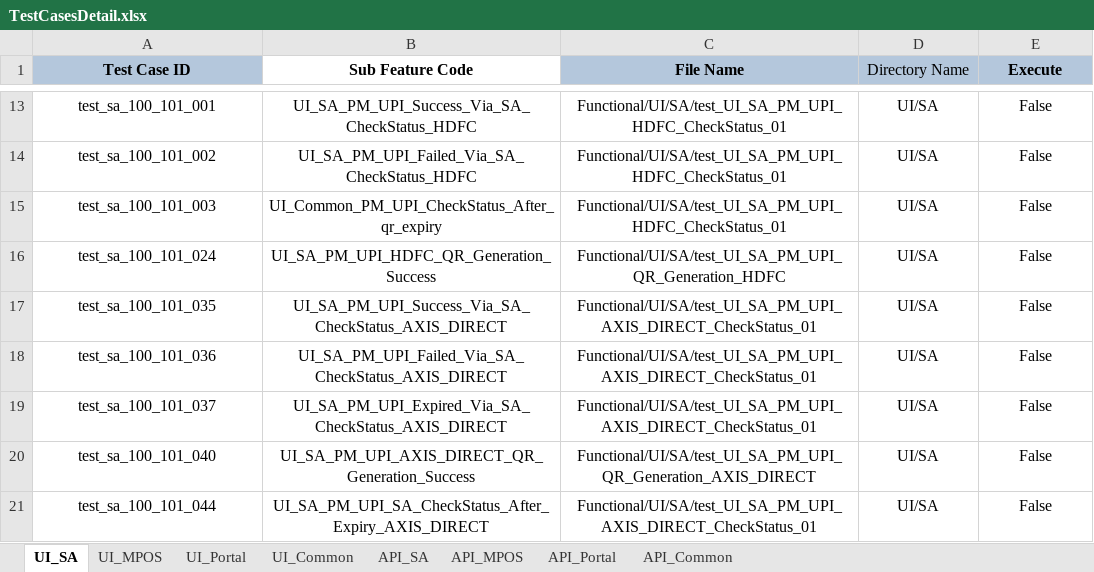
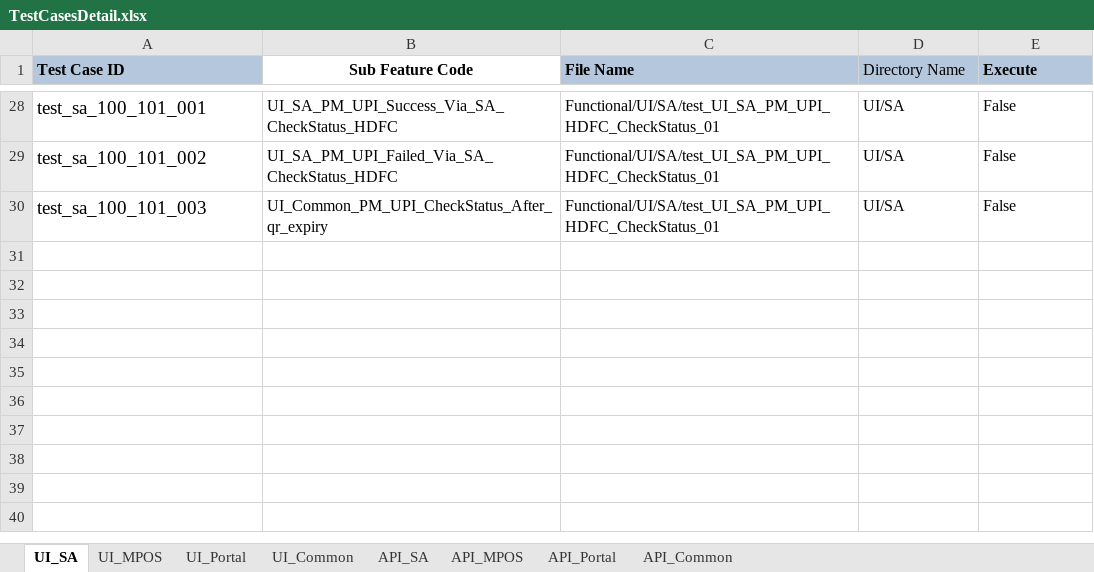
Before and after one commit to tularamsa1/ezeauto-rearch-automation-claude, an Excel workbook: DataProvider/TestCasesDetail.xlsx, sheet UI_SA, drawn as a sheet; only a part is shown, gaps mark what is left out; values as stored, in another font and other column widths than the file's, no borders; removed rows and columns are numbered as before the commit, all else as after; the diff covers the shown part only; the diff names each change by its address in the sheet, - before the commit and + after, or states it on an @@ line.

```diff
--- a/DataProvider/TestCasesDetail.xlsx (sheet UI_SA)
+++ b/DataProvider/TestCasesDetail.xlsx (sheet UI_SA)
-A1 alignment: center
+A1 alignment: left
-C1:E1 alignment: center
+C1:E1 alignment: left
-A28:E30 alignment: center
+A28:E30 alignment: left
@@ A28:A30 text size: larger @@
-row 16: test_sa_100_101_024 | UI_SA_PM_UPI_HDFC_QR_Generation_Success | Functional/UI/SA/test_UI_SA_PM_UPI_QR_Generation_HDFC | UI/SA | False
-row 17: test_sa_100_101_035 | UI_SA_PM_UPI_Success_Via_SA_CheckStatus_AXIS_DIRECT | Functional/UI/SA/test_UI_SA_PM_UPI_AXIS_DIRECT_CheckStatus_01 | UI/SA | False
-row 18: test_sa_100_101_036 | UI_SA_PM_UPI_Failed_Via_SA_CheckStatus_AXIS_DIRECT | Functional/UI/SA/test_UI_SA_PM_UPI_AXIS_DIRECT_CheckStatus_01 | UI/SA | False
-row 19: test_sa_100_101_037 | UI_SA_PM_UPI_Expired_Via_SA_CheckStatus_AXIS_DIRECT | Functional/UI/SA/test_UI_SA_PM_UPI_AXIS_DIRECT_CheckStatus_01 | UI/SA | False
-row 20: test_sa_100_101_040 | UI_SA_PM_UPI_AXIS_DIRECT_QR_Generation_Success | Functional/UI/SA/test_UI_SA_PM_UPI_QR_Generation_AXIS_DIRECT | UI/SA | False
-row 21: test_sa_100_101_044 | UI_SA_PM_UPI_SA_CheckStatus_After_Expiry_AXIS_DIRECT | Functional/UI/SA/test_UI_SA_PM_UPI_AXIS_DIRECT_CheckStatus_01 | UI/SA | False
```
Also changed, not shown: 20 added rows, 5 removed rows, 2 edited cells and cell formats elsewhere in this sheet, sheet UI_Common, sheet API_Common, 4 other files.
